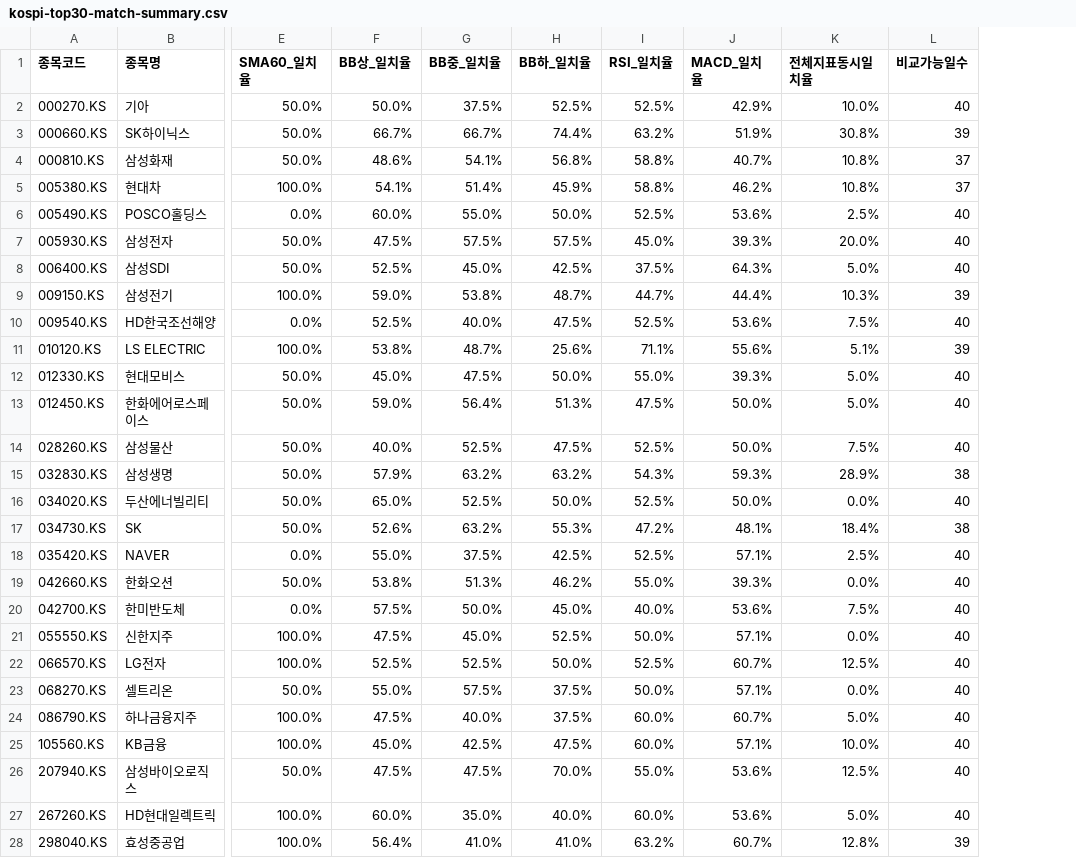
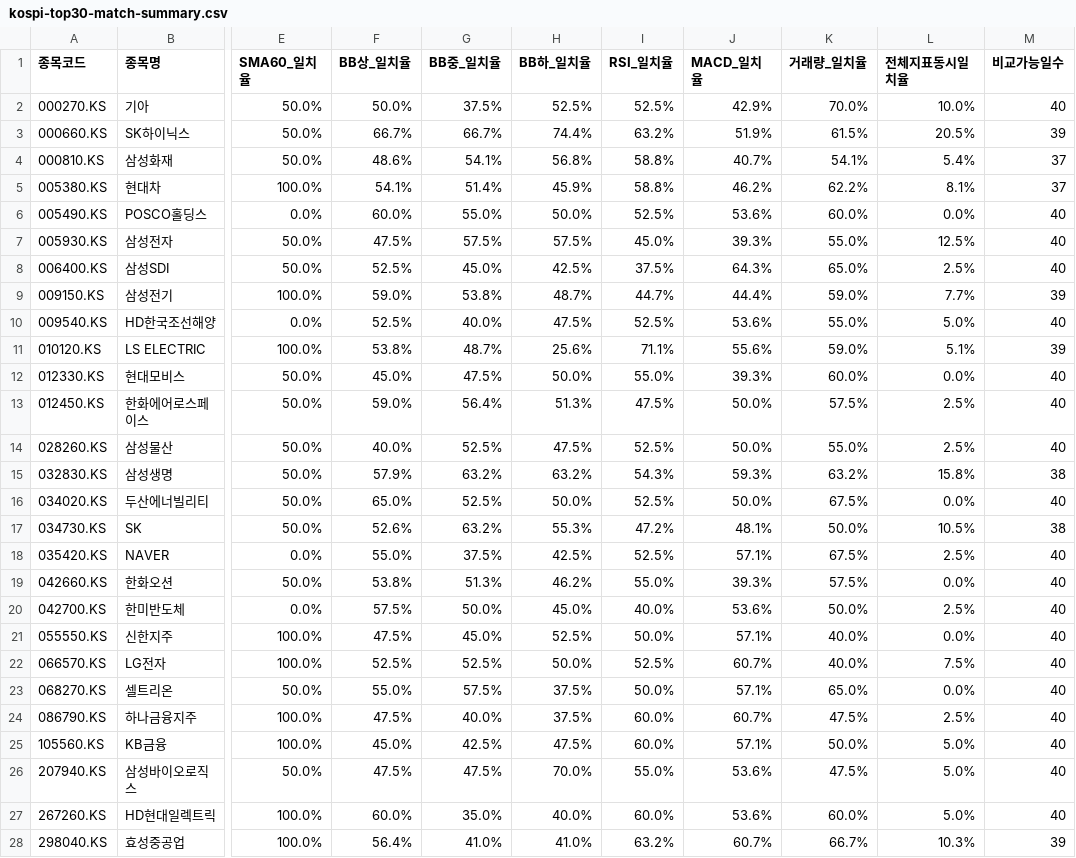
Before and after one commit to Jongkyung-Ko/First, a CSV file: data/kospi-top30-match-summary.csv, drawn as a sheet; only a part is shown, gaps mark what is left out; addresses are those after the commit; the diff covers the shown part only; the diff names each change by its address in the sheet, - before the commit and + after, or states it on an @@ line.

```diff
--- a/data/kospi-top30-match-summary.csv
+++ b/data/kospi-top30-match-summary.csv
+column K (거래량_일치율), rows 2-28: 70.0% | 61.5% | 54.1% | 62.2% | 60.0% | 55.0% | 65.0% | 59.0% | 55.0% | 59.0% | 60.0% | 57.5% | 55.0% | 63.2% | 67.5% | 50.0% | 67.5% | 57.5% | 50.0% | 40.0% | 40.0% | 65.0% | 47.5% | 50.0% | 47.5% | 60.0% | 66.7%
-L3 (전체지표동시일치율): 30.8%
+L3 (전체지표동시일치율): 20.5%
-L4 (전체지표동시일치율): 10.8%
+L4 (전체지표동시일치율): 5.4%
-L5 (전체지표동시일치율): 10.8%
+L5 (전체지표동시일치율): 8.1%
-L6 (전체지표동시일치율): 2.5%
+L6 (전체지표동시일치율): 0.0%
-L7 (전체지표동시일치율): 20.0%
+L7 (전체지표동시일치율): 12.5%
-L8 (전체지표동시일치율): 5.0%
+L8 (전체지표동시일치율): 2.5%
-L9 (전체지표동시일치율): 10.3%
+L9 (전체지표동시일치율): 7.7%
-L10 (전체지표동시일치율): 7.5%
+L10 (전체지표동시일치율): 5.0%
-L12 (전체지표동시일치율): 5.0%
+L12 (전체지표동시일치율): 0.0%
-L13 (전체지표동시일치율): 5.0%
+L13 (전체지표동시일치율): 2.5%
-L14 (전체지표동시일치율): 7.5%
+L14 (전체지표동시일치율): 2.5%
-L15 (전체지표동시일치율): 28.9%
+L15 (전체지표동시일치율): 15.8%
-L17 (전체지표동시일치율): 18.4%
+L17 (전체지표동시일치율): 10.5%
-L20 (전체지표동시일치율): 7.5%
+L20 (전체지표동시일치율): 2.5%
-L22 (전체지표동시일치율): 12.5%
+L22 (전체지표동시일치율): 7.5%
-L24 (전체지표동시일치율): 5.0%
+L24 (전체지표동시일치율): 2.5%
-L25 (전체지표동시일치율): 10.0%
+L25 (전체지표동시일치율): 5.0%
-L26 (전체지표동시일치율): 12.5%
+L26 (전체지표동시일치율): 5.0%
-L28 (전체지표동시일치율): 12.8%
+L28 (전체지표동시일치율): 10.3%
```
Also changed, not shown: 2 edited cells elsewhere in this file, 6 other files.
